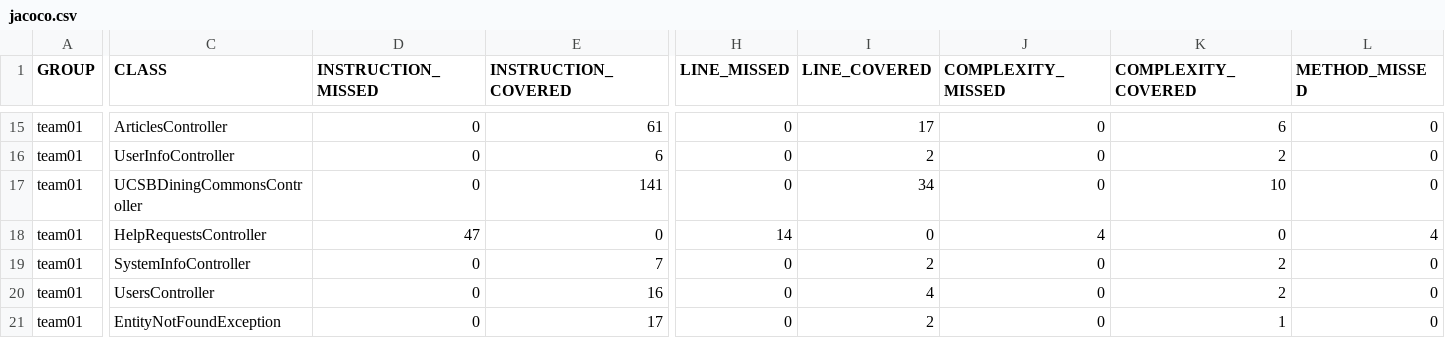
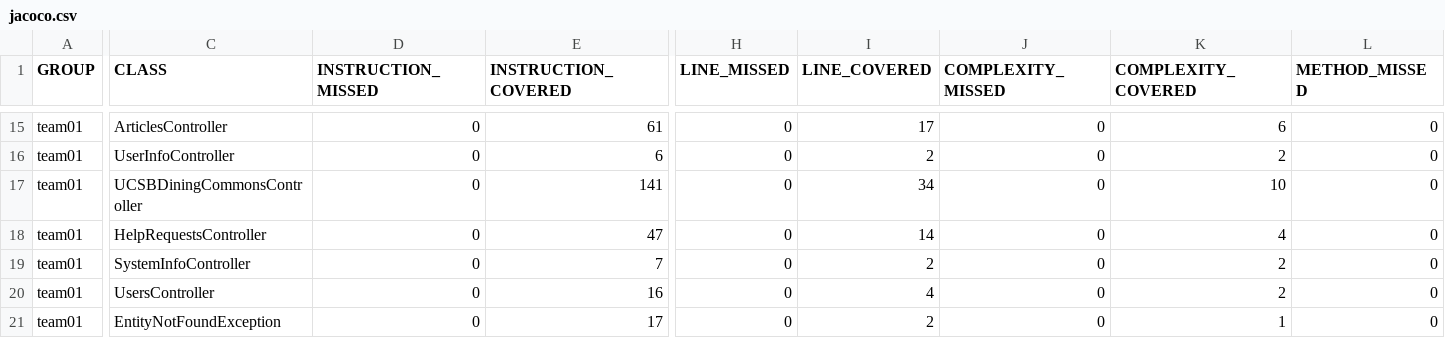
Before and after one commit to ucsb-cs156-s26/team01-s26-15, a CSV file: prs/56/jacoco/jacoco.csv, drawn as a sheet; only a part is shown, gaps mark what is left out; the diff covers the shown part only; the diff names each change by its address in the sheet, - before the commit and + after, or states it on an @@ line.

```diff
--- a/prs/56/jacoco/jacoco.csv
+++ b/prs/56/jacoco/jacoco.csv
-D18 (INSTRUCTION_MISSED): 47
+D18 (INSTRUCTION_MISSED): 0
-E18 (INSTRUCTION_COVERED): 0
+E18 (INSTRUCTION_COVERED): 47
-H18 (LINE_MISSED): 14
+H18 (LINE_MISSED): 0
-I18 (LINE_COVERED): 0
+I18 (LINE_COVERED): 14
-J18 (COMPLEXITY_MISSED): 4
+J18 (COMPLEXITY_MISSED): 0
-K18 (COMPLEXITY_COVERED): 0
+K18 (COMPLEXITY_COVERED): 4
-L18 (METHOD_MISSED): 4
+L18 (METHOD_MISSED): 0
```
Also changed, not shown: 1 edited cell elsewhere in this file, 7 other files.
